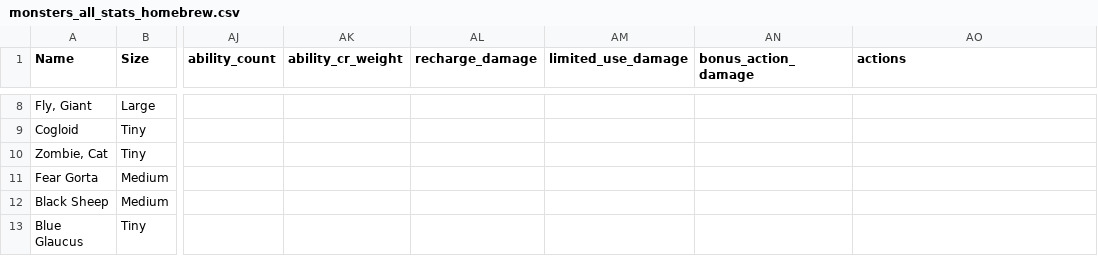
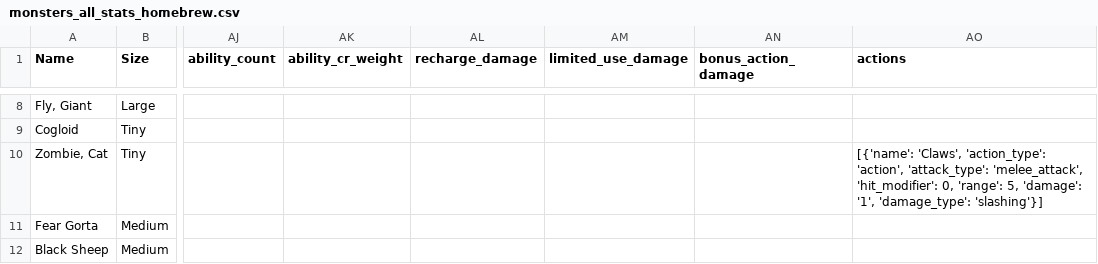
Before and after one commit to Zoorackzoos/Shwiftys_DND_5e_repo, a CSV file: sheets/monsters_all_stats_homebrew/monsters_all_stats_homebrew.csv, drawn as a sheet; only a part is shown, gaps mark what is left out; the shorter side is filled out with more unchanged rows; the diff names each change by its address in the sheet, - before the commit and + after, or states it on an @@ line.

Commit message:
spreadsheet update
* attack feature
* manual system testing of monster selection menu

```diff
--- a/sheets/monsters_all_stats_homebrew/monsters_all_stats_homebrew.csv
+++ b/sheets/monsters_all_stats_homebrew/monsters_all_stats_homebrew.csv
-AO10 (actions): (empty)
+AO10 (actions): [{'name': 'Claws', 'action_type': 'action', 'attack_type': 'melee_attack', 'hit_modifier': 0, 'range': 5, 'damage': '1', 'damage_type': 'slashing'}]
```
Also changed, not shown: sheets/monsters_all_stats_homebrew/monsters_all_stats_homebrew.tsv.
